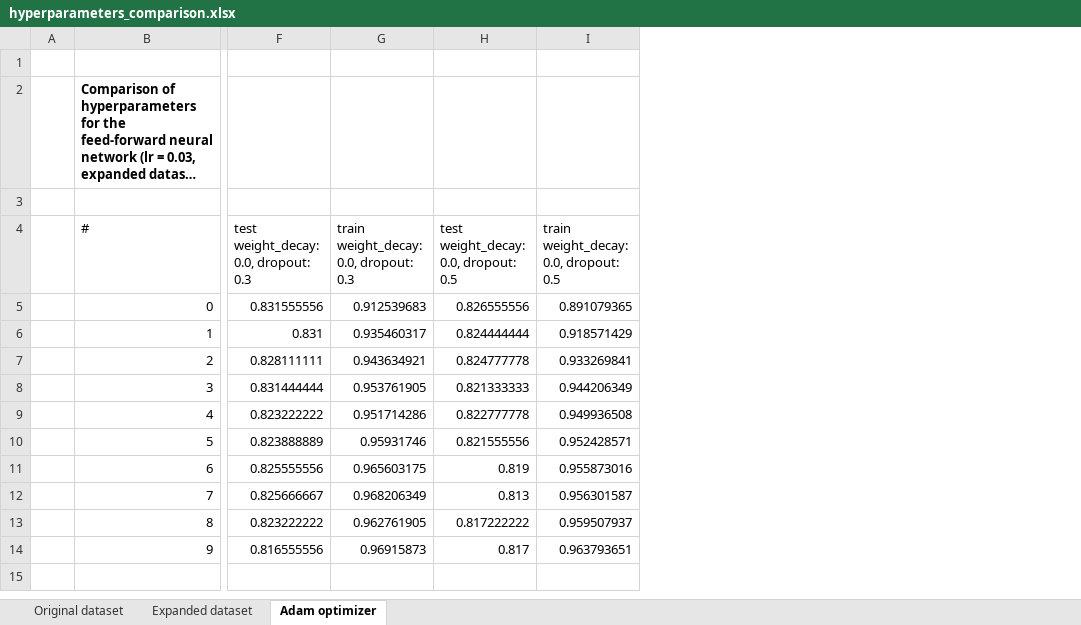
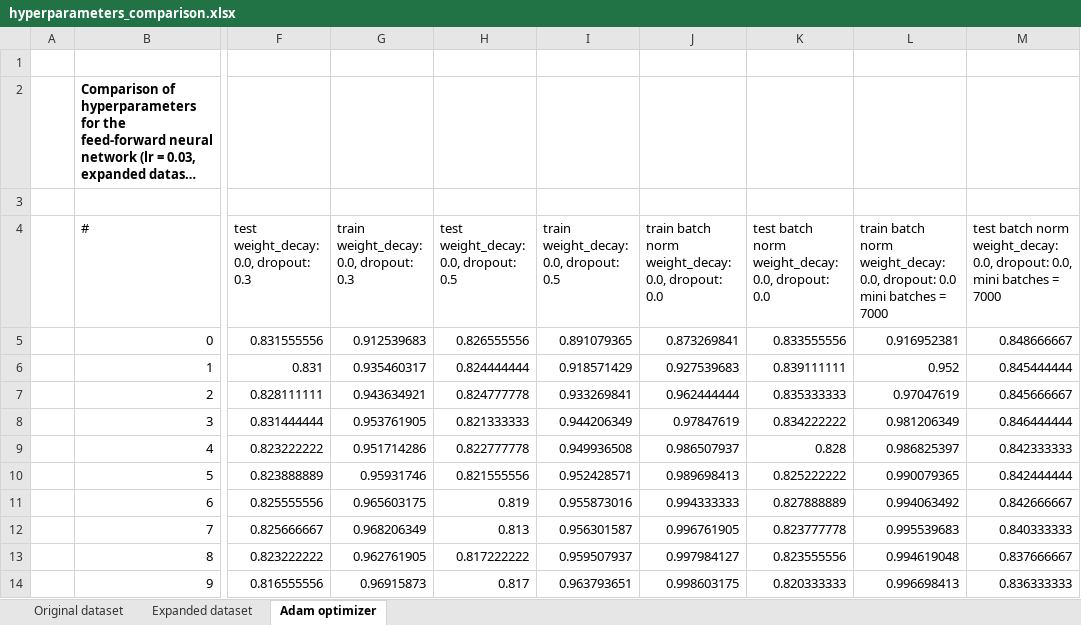
Before and after one commit to Lexie88rus/quick-draw-image-recognition, an Excel workbook: analysis/hyperparameters_comparison.xlsx, sheet Adam optimizer, drawn as a sheet; only a part is shown, gaps mark what is left out; long unchanged cells end in …; values as stored, in another font and other column widths than the file's, no borders; the diff names each change by its address in the sheet, - before the commit and + after, or states it on an @@ line.

```diff
--- a/analysis/hyperparameters_comparison.xlsx (sheet Adam optimizer)
+++ b/analysis/hyperparameters_comparison.xlsx (sheet Adam optimizer)
+column J, rows 4-14: train batch norm weight_decay: 0.0, dropout: 0.0 | 0.873269841 | 0.927539683 | 0.962444444 | 0.97847619 | 0.986507937 | 0.989698413 | 0.994333333 | 0.996761905 | 0.997984127 | 0.998603175
+column K, rows 4-14: test batch norm weight_decay: 0.0, dropout: 0.0 | 0.833555556 | 0.839111111 | 0.835333333 | 0.834222222 | 0.828 | 0.825222222 | 0.827888889 | 0.823777778 | 0.823555556 | 0.820333333
+column L, rows 4-14: train batch norm weight_decay: 0.0, dropout: 0.0 mini batches = 7000 | 0.916952381 | 0.952 | 0.97047619 | 0.981206349 | 0.986825397 | 0.990079365 | 0.994063492 | 0.995539683 | 0.994619048 | 0.996698413
+column M, rows 4-14: test batch norm weight_decay: 0.0, dropout: 0.0, mini batches = 7000 | 0.848666667 | 0.845444444 | 0.845666667 | 0.846444444 | 0.842333333 | 0.842444444 | 0.842666667 | 0.840333333 | 0.837666667 | 0.836333333
```
Also changed, not shown: sheet Expanded dataset, 12 other files.
